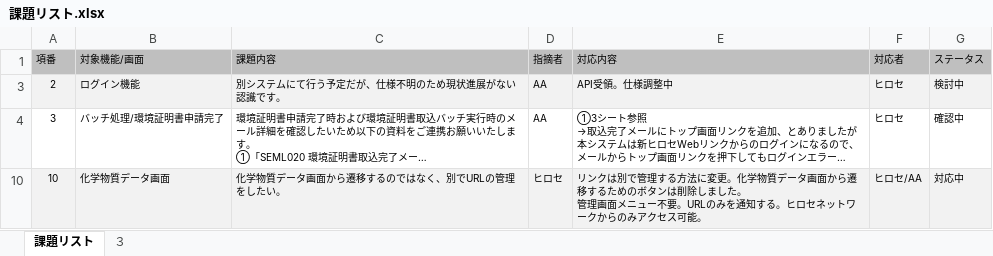
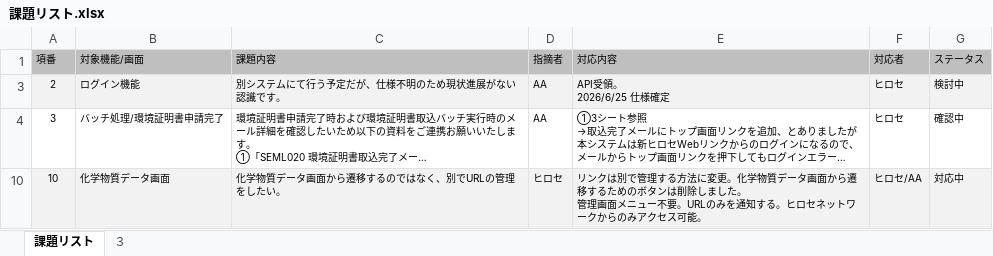
Before and after one commit to kitabayashi46/hrs_certificate, an Excel workbook: 90_管理/課題リスト.xlsx, sheet 課題リスト, drawn as a sheet; long unchanged cells end in …; values as stored, in another font and other column widths than the file's, no borders; ↵ is a line break in a cell; the diff names each change by its address in the sheet, - before the commit and + after, or states it on an @@ line.

```diff
--- a/90_管理/課題リスト.xlsx (sheet 課題リスト)
+++ b/90_管理/課題リスト.xlsx (sheet 課題リスト)
-E3 (対応内容): API受領。仕様調整中
+E3 (対応内容): API受領。 ↵ 2026/6/25 仕様確定
```
Also changed, not shown: 90_管理/作業スケジュール.xlsx.
